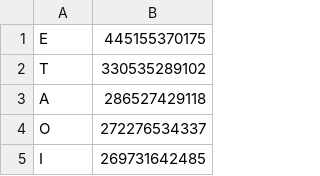
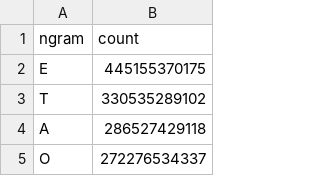
Before and after one commit to SymmetricChaos/classic_crypto, a CSV file: src/attacks/1grams.csv, drawn as a sheet; only a part is shown; the shorter side is filled out with more unchanged rows; the diff names each change by its address in the sheet, - before the commit and + after, or states it on an @@ line.

Commit message:
reading data a little

```diff
--- a/src/attacks/1grams.csv
+++ b/src/attacks/1grams.csv
+row 1: ngram | count
```
Also changed, not shown: src/attacks/2grams.csv, src/attacks/3grams.csv, 10 other files.
